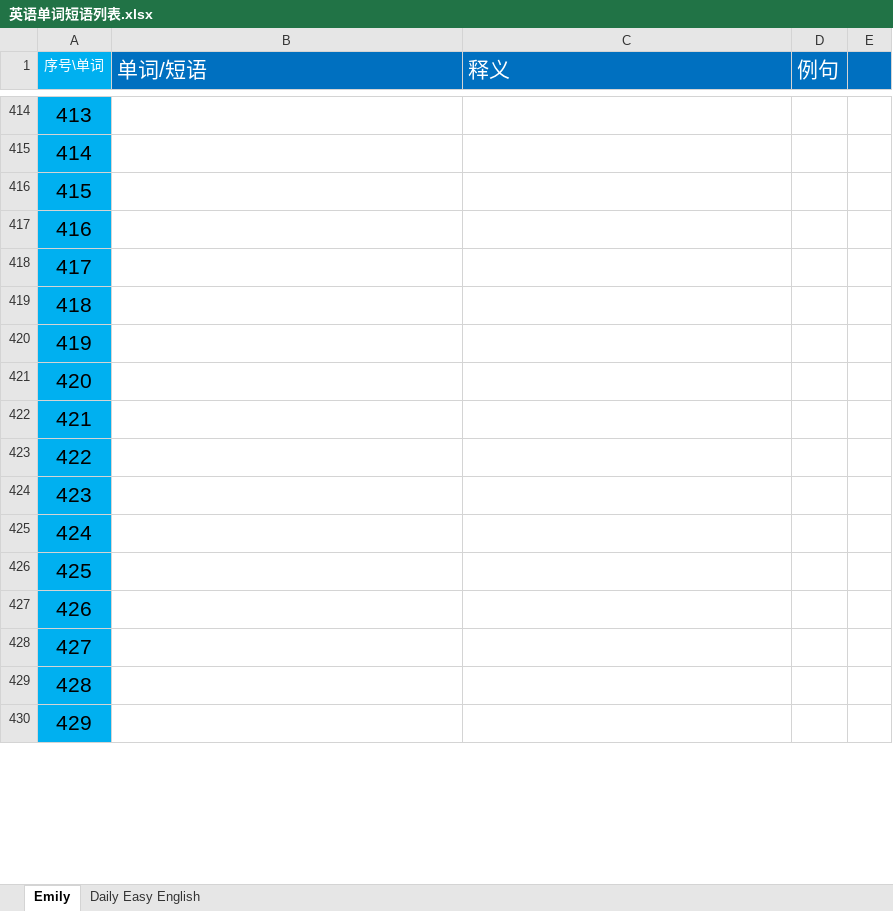
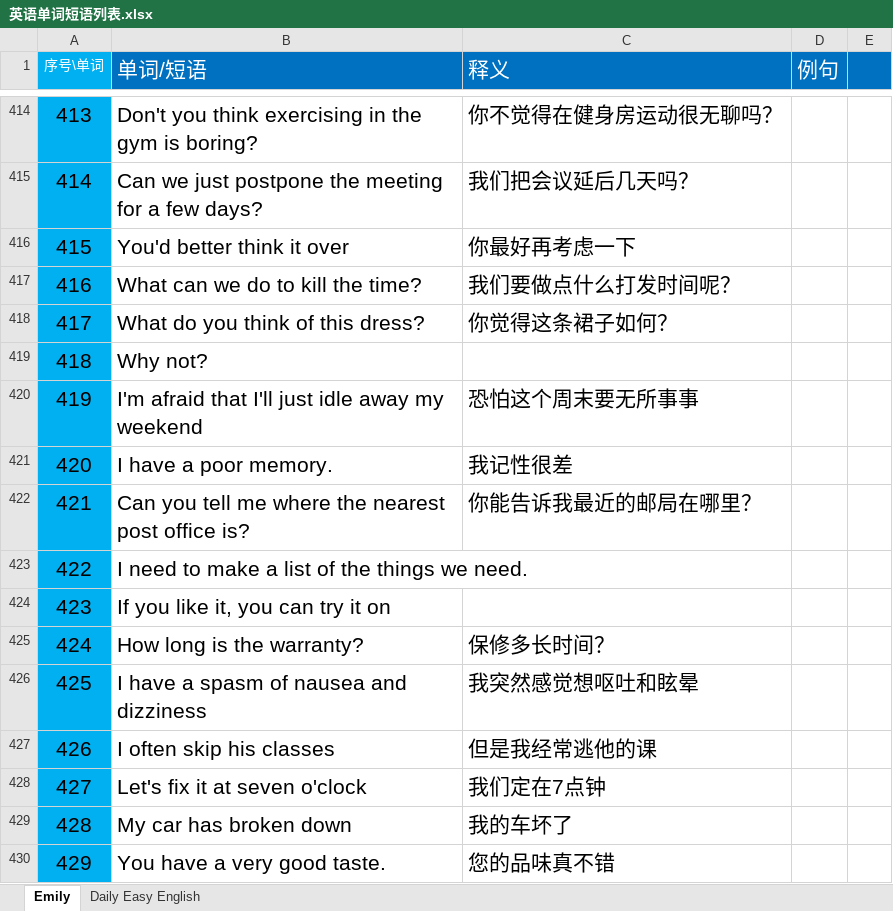
Before and after one commit to Ayvytr/TheRoadToTheFuture, an Excel workbook: 英语/英语单词短语列表.xlsx, sheet Emily, drawn as a sheet; only a part is shown, gaps mark what is left out; values as stored, in another font and other column widths than the file's, no borders; the diff covers the shown part only; the diff names each change by its address in the sheet, - before the commit and + after, or states it on an @@ line.

```diff
--- a/英语/英语单词短语列表.xlsx (sheet Emily)
+++ b/英语/英语单词短语列表.xlsx (sheet Emily)
-B414 (单词/短语): (empty)
+B414 (单词/短语): Don't you think exercising in the gym is boring?
-C414 (释义): (empty)
+C414 (释义): 你不觉得在健身房运动很无聊吗？
-B415 (单词/短语): (empty)
+B415 (单词/短语): Can we just postpone the meeting for a few days?
-C415 (释义): (empty)
+C415 (释义): 我们把会议延后几天吗？
-B416 (单词/短语): (empty)
+B416 (单词/短语): You'd better think it over
-C416 (释义): (empty)
+C416 (释义): 你最好再考虑一下
-B417 (单词/短语): (empty)
+B417 (单词/短语): What can we do to kill the time?
-C417 (释义): (empty)
+C417 (释义): 我们要做点什么打发时间呢？
-B418 (单词/短语): (empty)
+B418 (单词/短语): What do you think of this dress?
-C418 (释义): (empty)
+C418 (释义): 你觉得这条裙子如何？
-B419 (单词/短语): (empty)
+B419 (单词/短语): Why not?
-B420 (单词/短语): (empty)
+B420 (单词/短语): I'm afraid that I'll just idle away my weekend
-C420 (释义): (empty)
+C420 (释义): 恐怕这个周末要无所事事
-B421 (单词/短语): (empty)
+B421 (单词/短语): I have a poor memory.
-C421 (释义): (empty)
+C421 (释义): 我记性很差
-B422 (单词/短语): (empty)
+B422 (单词/短语): Can you tell me where the nearest post office is?
-C422 (释义): (empty)
+C422 (释义): 你能告诉我最近的邮局在哪里？
-B423 (单词/短语): (empty)
+B423 (单词/短语): I need to make a list of the things we need.
-B424 (单词/短语): (empty)
+B424 (单词/短语): If you like it, you can try it on
-B425 (单词/短语): (empty)
+B425 (单词/短语): How long is the warranty?
-C425 (释义): (empty)
+C425 (释义): 保修多长时间？
-B426 (单词/短语): (empty)
+B426 (单词/短语): I have a spasm of nausea and dizziness
-C426 (释义): (empty)
+C426 (释义): 我突然感觉想呕吐和眩晕
-B427 (单词/短语): (empty)
+B427 (单词/短语): I often skip his classes
-C427 (释义): (empty)
+C427 (释义): 但是我经常逃他的课
-B428 (单词/短语): (empty)
+B428 (单词/短语): Let's fix it at seven o'clock
-C428 (释义): (empty)
+C428 (释义): 我们定在7点钟
-B429 (单词/短语): (empty)
+B429 (单词/短语): My car has broken down
-C429 (释义): (empty)
+C429 (释义): 我的车坏了
-B430 (单词/短语): (empty)
+B430 (单词/短语): You have a very good taste.
-C430 (释义): (empty)
+C430 (释义): 您的品味真不错
```
Also changed, not shown: 106 edited cells and cell formats elsewhere in this sheet.
